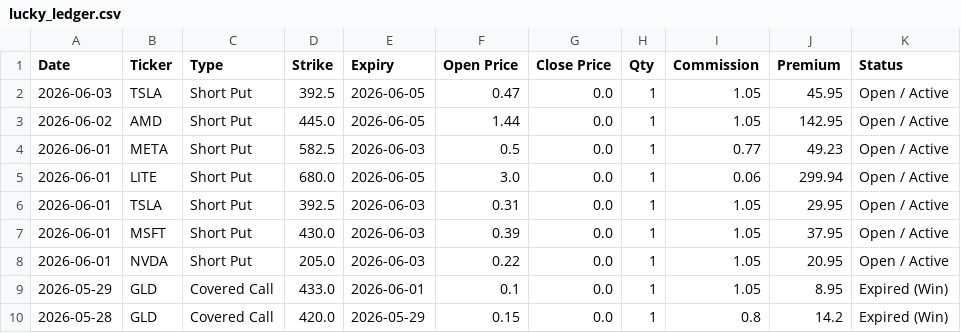
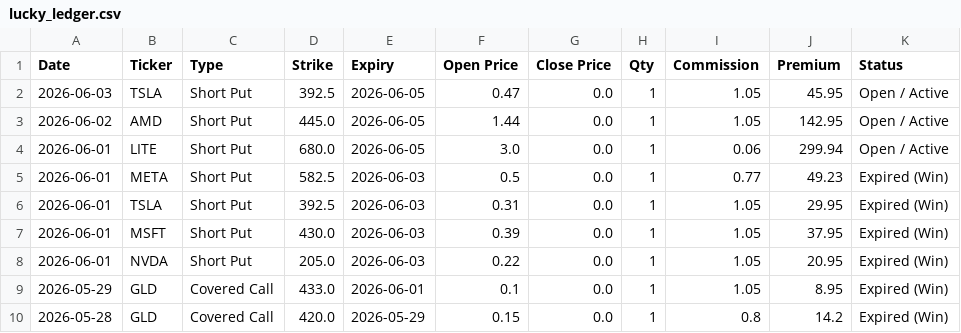
Before and after one commit to wongtszzz/lucky-lab, a CSV file: lucky_ledger.csv, drawn as a sheet; only a part is shown.

Commit message:
Ledger Auto-Sync: 2026-06-04 00:56:36

```diff
--- a/lucky_ledger.csv
+++ b/lucky_ledger.csv
@@ -3,7 +3,7 @@ Date,Ticker,Type,Strike,Expiry,Open Price,Close Price,Qty,Commission,Premium,Sta
 2026-06-02,AMD,Short Put,445.0,2026-06-05,1.44,0.0,1,1.05,142.95,Open / Active
-2026-06-01,META,Short Put,582.5,2026-06-03,0.5,0.0,1,0.77,49.23,Open / Active
 2026-06-01,LITE,Short Put,680.0,2026-06-05,3.0,0.0,1,0.06,299.94,Open / Active
-2026-06-01,TSLA,Short Put,392.5,2026-06-03,0.31,0.0,1,1.05,29.95,Open / Active
-2026-06-01,MSFT,Short Put,430.0,2026-06-03,0.39,0.0,1,1.05,37.95,Open / Active
-2026-06-01,NVDA,Short Put,205.0,2026-06-03,0.22,0.0,1,1.05,20.95,Open / Active
+2026-06-01,META,Short Put,582.5,2026-06-03,0.5,0.0,1,0.77,49.23,Expired (Win)
+2026-06-01,TSLA,Short Put,392.5,2026-06-03,0.31,0.0,1,1.05,29.95,Expired (Win)
+2026-06-01,MSFT,Short Put,430.0,2026-06-03,0.39,0.0,1,1.05,37.95,Expired (Win)
+2026-06-01,NVDA,Short Put,205.0,2026-06-03,0.22,0.0,1,1.05,20.95,Expired (Win)
 2026-05-29,GLD,Covered Call,433.0,2026-06-01,0.1,0.0,1,1.05,8.95,Expired (Win)
```
